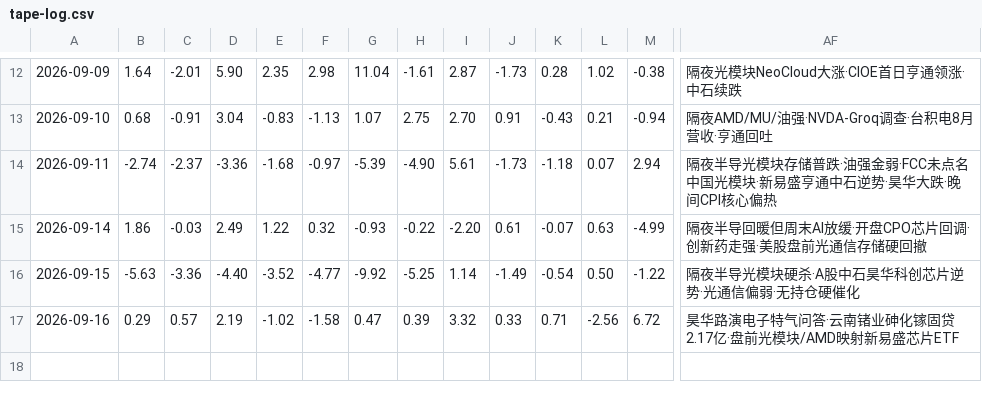
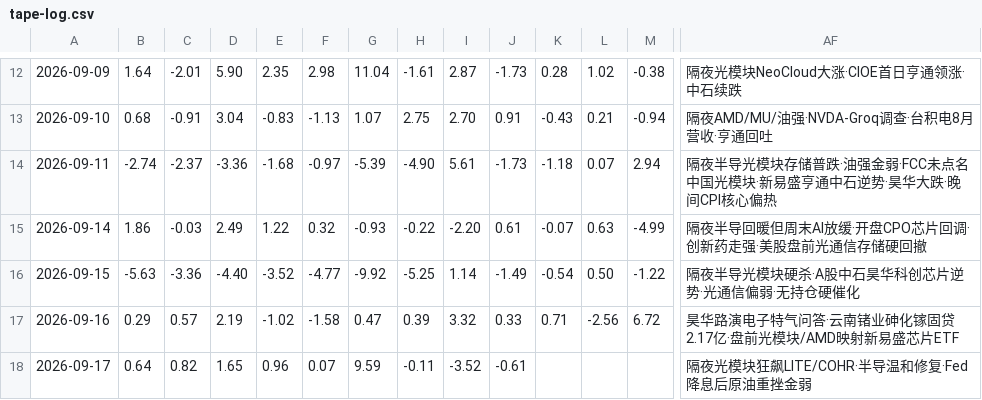
Before and after one commit to bruceleeETH/grok188, a CSV file: tape-log.csv, drawn as a sheet; only a part is shown, gaps mark what is left out; rows hold the shown columns only; the diff names each change by its address in the sheet, - before the commit and + after, or states it on an @@ line.

Commit message:
update tape log overnight 2026-09-17 (US 2026-09-16 closes)

```diff
--- a/tape-log.csv
+++ b/tape-log.csv
+row 18: 2026-09-17 | 0.64 | 0.82 | 1.65 | 0.96 | 0.07 | 9.59 | -0.11 | -3.52 | -0.61 |  |  |  | 隔夜光模块狂飙LITE/COHR·半导温和修复·Fed降息后原油重挫金弱
```
Also changed, not shown: 2 other files.
